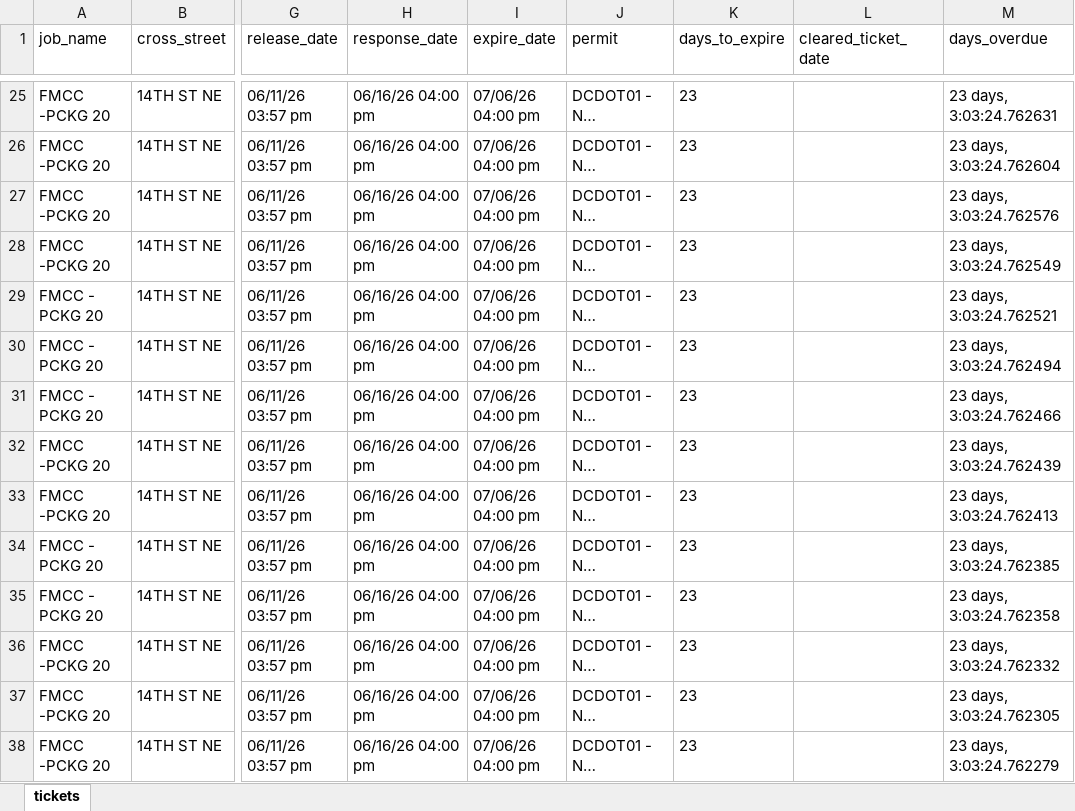
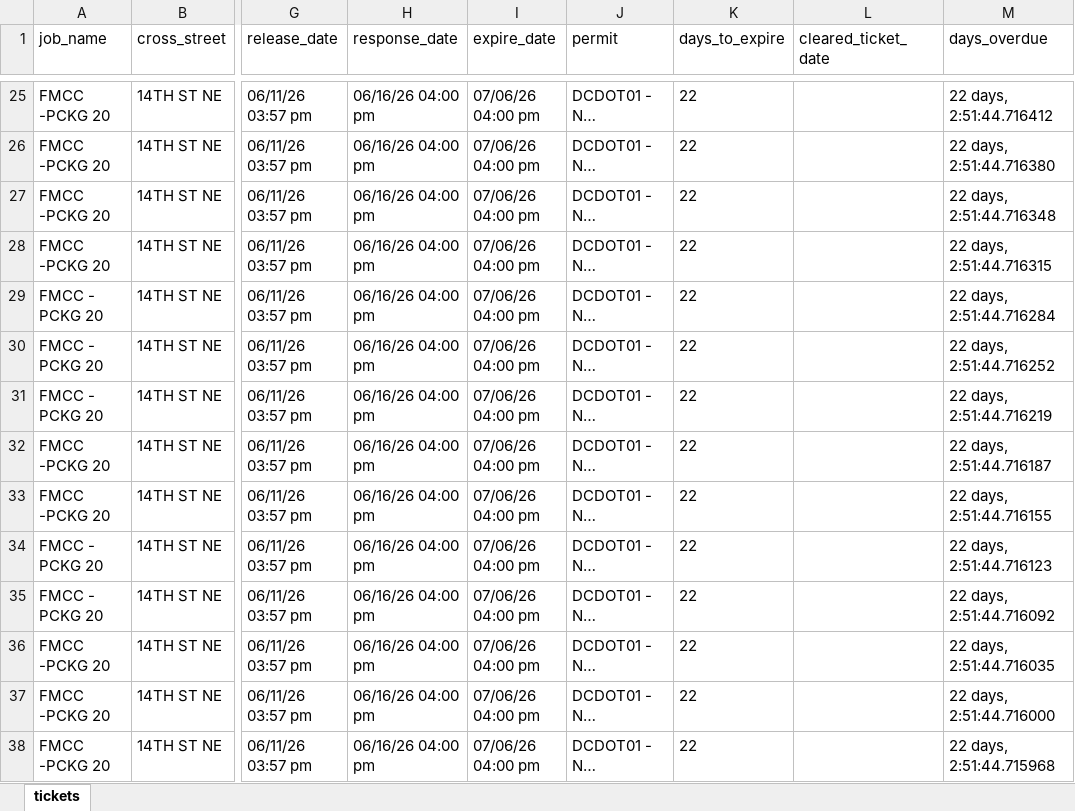
Before and after one commit to james-collin2/MissUtilityWorkFlow, an Excel workbook: data.xlsx, sheet tickets, drawn as a sheet; only a part is shown, gaps mark what is left out; long unchanged cells end in …; values as stored, in another font and other column widths than the file's, no borders; the diff covers the shown part only; the diff names each change by its address in the sheet, - before the commit and + after, or states it on an @@ line.

```diff
--- a/data.xlsx (sheet tickets)
+++ b/data.xlsx (sheet tickets)
-K25:K38 (days_to_expire): 23
+K25:K38 (days_to_expire): 22
-M25 (days_overdue): 23 days, 3:03:24.762631
+M25 (days_overdue): 22 days, 2:51:44.716412
-M26 (days_overdue): 23 days, 3:03:24.762604
+M26 (days_overdue): 22 days, 2:51:44.716380
-M27 (days_overdue): 23 days, 3:03:24.762576
+M27 (days_overdue): 22 days, 2:51:44.716348
-M28 (days_overdue): 23 days, 3:03:24.762549
+M28 (days_overdue): 22 days, 2:51:44.716315
-M29 (days_overdue): 23 days, 3:03:24.762521
+M29 (days_overdue): 22 days, 2:51:44.716284
-M30 (days_overdue): 23 days, 3:03:24.762494
+M30 (days_overdue): 22 days, 2:51:44.716252
-M31 (days_overdue): 23 days, 3:03:24.762466
+M31 (days_overdue): 22 days, 2:51:44.716219
-M32 (days_overdue): 23 days, 3:03:24.762439
+M32 (days_overdue): 22 days, 2:51:44.716187
-M33 (days_overdue): 23 days, 3:03:24.762413
+M33 (days_overdue): 22 days, 2:51:44.716155
-M34 (days_overdue): 23 days, 3:03:24.762385
+M34 (days_overdue): 22 days, 2:51:44.716123
-M35 (days_overdue): 23 days, 3:03:24.762358
+M35 (days_overdue): 22 days, 2:51:44.716092
-M36 (days_overdue): 23 days, 3:03:24.762332
+M36 (days_overdue): 22 days, 2:51:44.716035
-M37 (days_overdue): 23 days, 3:03:24.762305
+M37 (days_overdue): 22 days, 2:51:44.716000
-M38 (days_overdue): 23 days, 3:03:24.762279
+M38 (days_overdue): 22 days, 2:51:44.715968
```
Also changed, not shown: 1375 edited cells elsewhere in this sheet.
